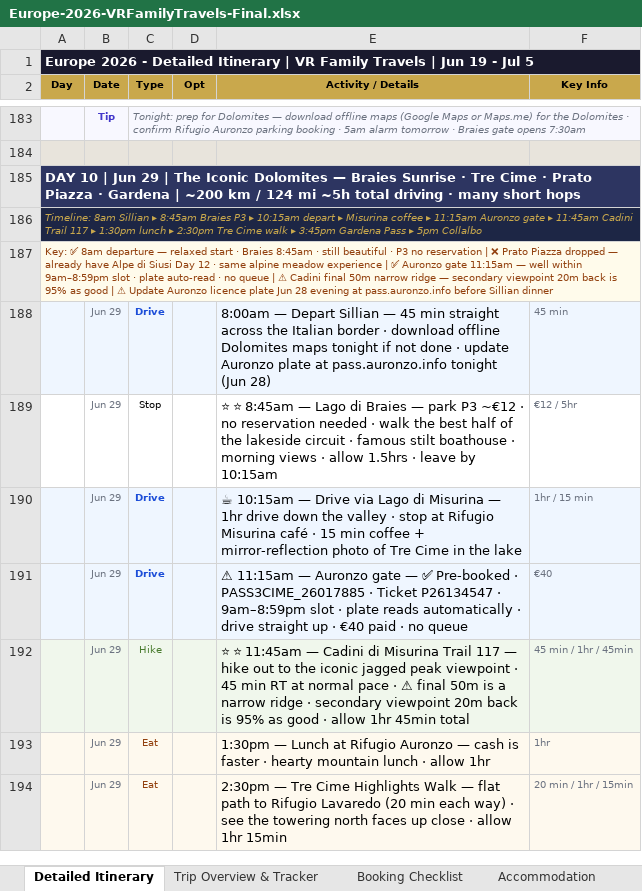
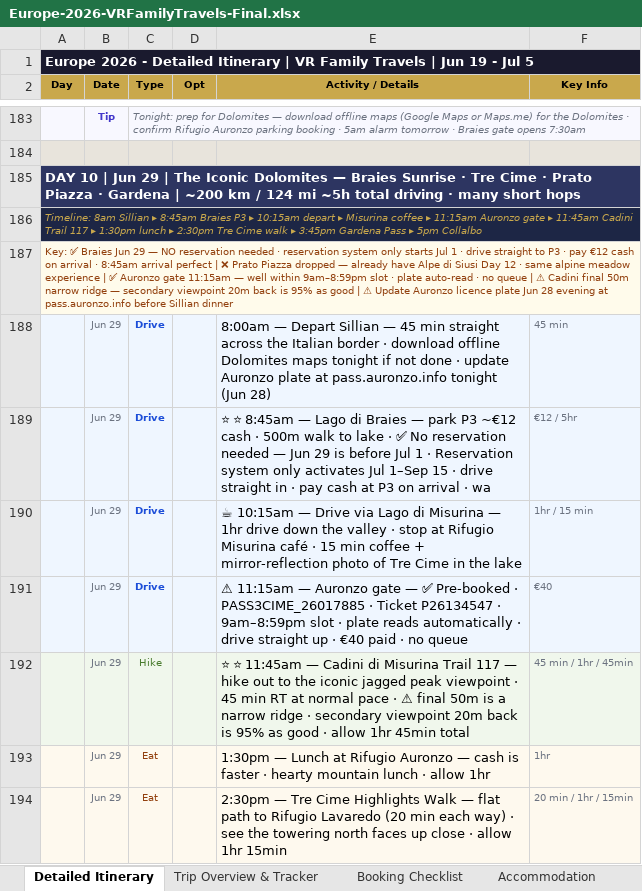
Before and after one commit to rahulrevi-81/travel-journal, an Excel workbook: Europe-2026-VRFamilyTravels-Final.xlsx, sheet Detailed Itinerary, drawn as a sheet; only a part is shown, gaps mark what is left out; values as stored, in another font and other column widths than the file's, no borders; the diff names each change by its address in the sheet, - before the commit and + after, or states it on an @@ line.

Commit message:
Day 10 Braies: clarified no reservation needed Jun 29 (system only activates Jul 1) · drive straight to P3 · pay cash on arrival

```diff
--- a/Europe-2026-VRFamilyTravels-Final.xlsx (sheet Detailed Itinerary)
+++ b/Europe-2026-VRFamilyTravels-Final.xlsx (sheet Detailed Itinerary)
-A187 (Day): Key: ✅ 8am departure — relaxed start · Braies 8:45am · still beautiful · P3 no reservation | ❌…
+A187 (Day): Key: ✅ Braies Jun 29 — NO reservation needed · reservation system only starts Jul 1 · drive straight to P3 · pay €12 cash on arrival · 8:45am arrival perfect | ❌…
-A189:F189 fill: none
+A189:F189 fill: #EFF6FF
-C189 (Type): Stop
+C189 (Type): Drive
@@ C189 bold: off → on, text colour: black → #1D4ED8 @@
-E189 (Activity / Details): …P3 ~€12 · no reservation needed · walk the best half of the lakeside circuit · famous stilt boathouse · morning views · allow 1.5hrs · leave by 10:15am
+E189 (Activity / Details): …P3 ~€12 cash · 500m walk to lake · ✅ No reservation needed — Jun 29 is before Jul 1 · Reservation system only activates Jul 1–Sep 15 · drive straight in · pay cash at P3 on arrival · wa
```
Also changed, not shown: 2 other files.
